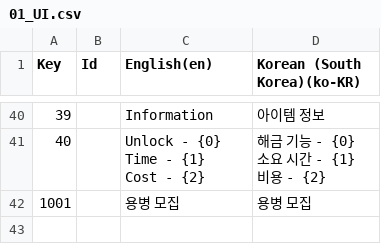
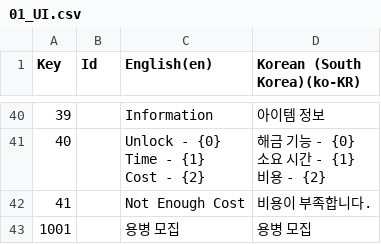
Before and after one commit to Rellious89/desktop_RPG, a CSV file: TableData/Localization/01_UI.csv, drawn as a sheet; only a part is shown, gaps mark what is left out.

```diff
--- a/TableData/Localization/01_UI.csv
+++ b/TableData/Localization/01_UI.csv
@@ -47,2 +47,3 @@ Cost - {2}","해금 기능 - {0}
 비용 - {2}"
+41,,Not Enough Cost,비용이 부족합니다.
 1001,,용병 모집,용병 모집
```
Also changed, not shown: 15 other files.
